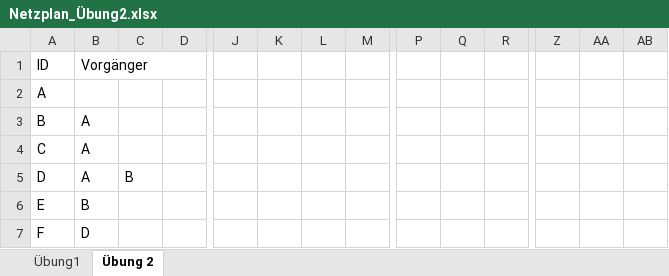
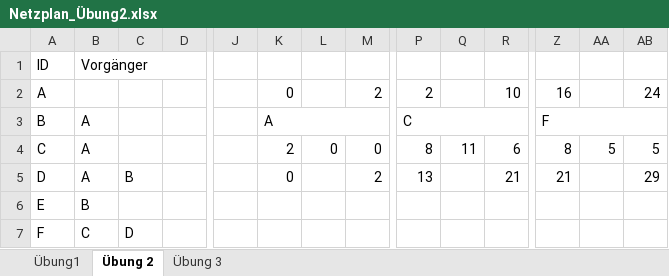
Before and after one commit to SebastianMeisel/QM_PM, an Excel workbook: FISID_Übungen/Netzplan_Übung2.xlsx, sheet Übung 2, drawn as a sheet; only a part is shown, gaps mark what is left out; values as stored, in another font and other column widths than the file's, no cell formats; conditional formats not drawn; the diff covers the shown part only; the diff names each change by its address in the sheet, - before the commit and + after, or states it on an @@ line.

Commit message:
Lösung Netzplanübung 2 - Übung 2

```diff
--- a/FISID_Übungen/Netzplan_Übung2.xlsx (sheet Übung 2)
+++ b/FISID_Übungen/Netzplan_Übung2.xlsx (sheet Übung 2)
+sheet tab: Übung 3
-K2: (empty)
+K2: 0
-M2: (empty)
+M2: 2
-P2: (empty)
+P2: 2
-R2: (empty)
+R2: 10
-Z2: (empty)
+Z2: 16
-AB2: (empty)
+AB2: 24
-K3: (empty)
+K3: A
+K3:M3 merged
-P3: (empty)
+P3: C
+P3:R3 merged
-Z3: (empty)
+Z3: F
+Z3:AB3 merged
-K4: (empty)
+K4: 2
-L4: (empty)
+L4: 0
-M4: (empty)
+M4: 0
-P4: (empty)
+P4: 8
-Q4: (empty)
+Q4: 11
-R4: (empty)
+R4: 6
-Z4: (empty)
+Z4: 8
-AA4: (empty)
+AA4: 5
-AB4: (empty)
+AB4: 5
-K5: (empty)
+K5: 0
-M5: (empty)
+M5: 2
-P5: (empty)
+P5: 13
-R5: (empty)
+R5: 21
-Z5: (empty)
+Z5: 21
-AB5: (empty)
+AB5: 29
-B7 (Vorgänger): D
+B7 (Vorgänger): C
-C7: (empty)
+C7: D
```
Also changed, not shown: 1 added row, 1 removed row, 57 edited cells and merged cells elsewhere in this sheet, cell formats.
